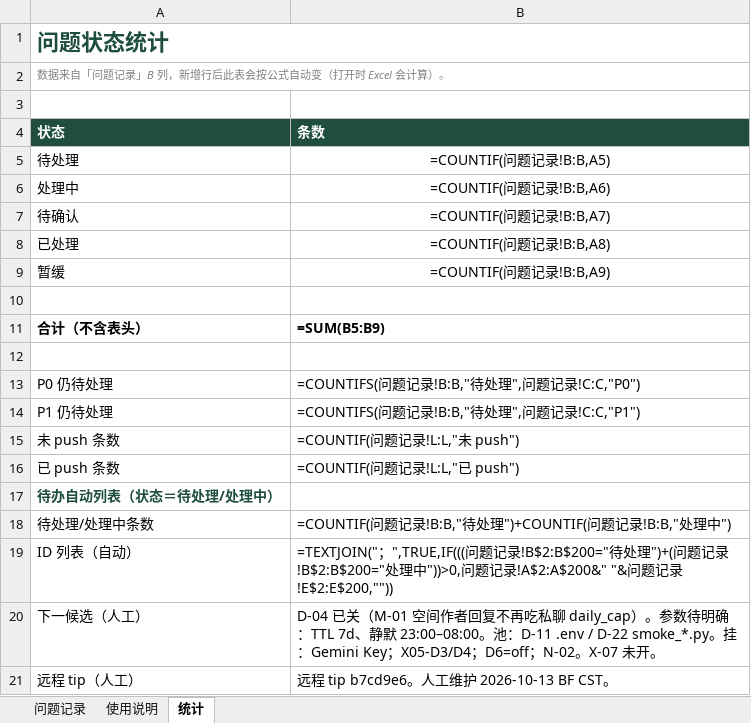
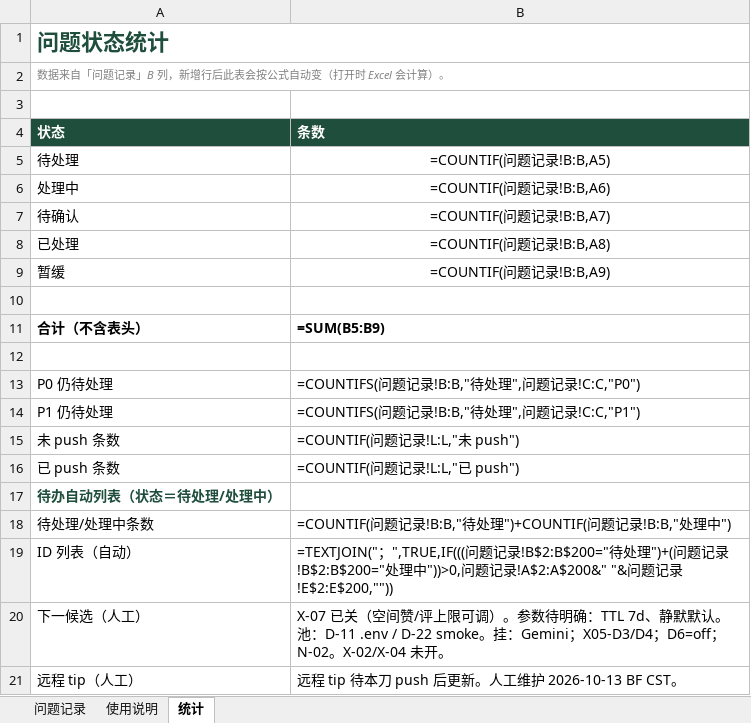
Before and after one commit to 2020638630/agent-chat, an Excel workbook: docs/product/AgentChat-问题记录.xlsx, sheet 统计, drawn as a sheet; values as stored, in another font and other column widths than the file's, no borders; formulas without a stored value are shown as written; charts and pictures not drawn; the diff names each change by its address in the sheet, - before the commit and + after, or states it on an @@ line.

```diff
--- a/docs/product/AgentChat-问题记录.xlsx (sheet 统计)
+++ b/docs/product/AgentChat-问题记录.xlsx (sheet 统计)
-B20 (条数): D-04 已关（M-01 空间作者回复不再吃私聊 daily_cap）。参数待明确：TTL 7d、静默 23:00–08:00。池：D-11 .env / D-22 smoke_*.py。挂：Gemini Key；X05-D3/D4；D6=off；N-02。X-07 未开。
+B20 (条数): X-07 已关（空间赞/评上限可调）。参数待明确：TTL 7d、静默默认。池：D-11 .env / D-22 smoke。挂：Gemini；X05-D3/D4；D6=off；N-02。X-02/X-04 未开。
-B21 (条数): 远程 tip b7cd9e6。人工维护 2026-10-13 BF CST。
+B21 (条数): 远程 tip 待本刀 push 后更新。人工维护 2026-10-13 BF CST。
```
Also changed, not shown: sheet 问题记录, 8 other files.
